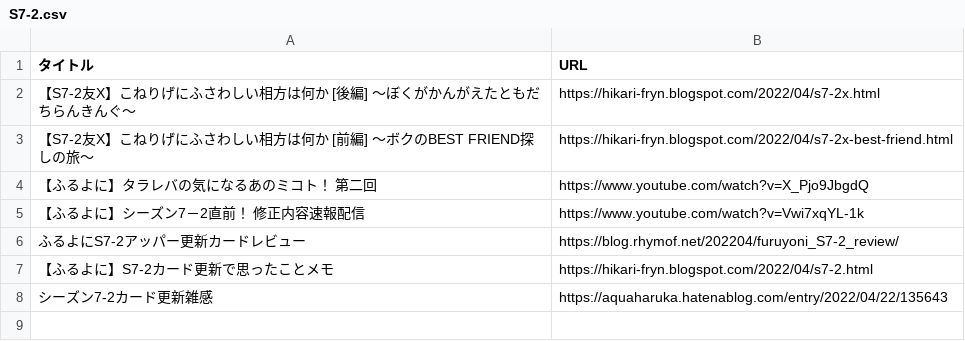
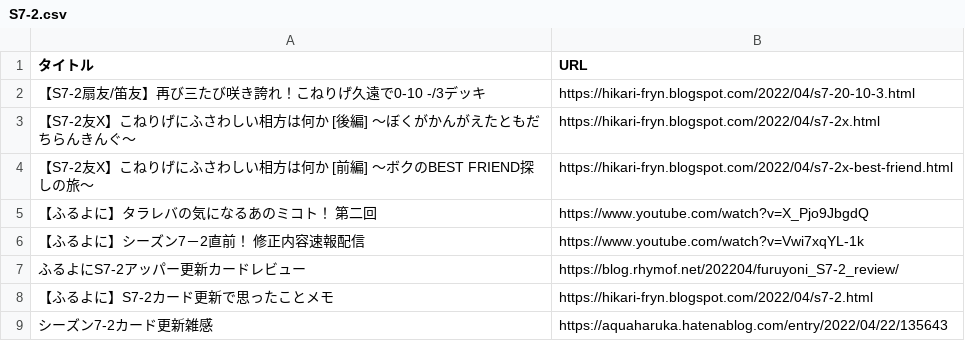
Before and after one commit to rhymof/furuyoni-post-list, a CSV file: S7-2.csv, drawn as a sheet; the diff names each change by its address in the sheet, - before the commit and + after, or states it on an @@ line.

Commit message:
新規記事 https://hikari-fryn.blogspot.com/2022/04/s7-20-10-3.html

```diff
--- a/S7-2.csv
+++ b/S7-2.csv
+row 2: 【S7-2扇友/笛友】再び三たび咲き誇れ！こねりげ久遠で0-10 -/3デッキ | https://hikari-fryn.blogspot.com/2022/04/s7-20-10-3.html
```
